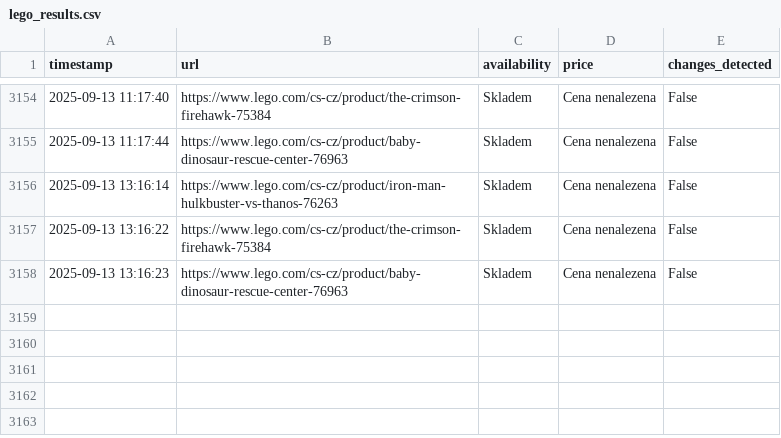
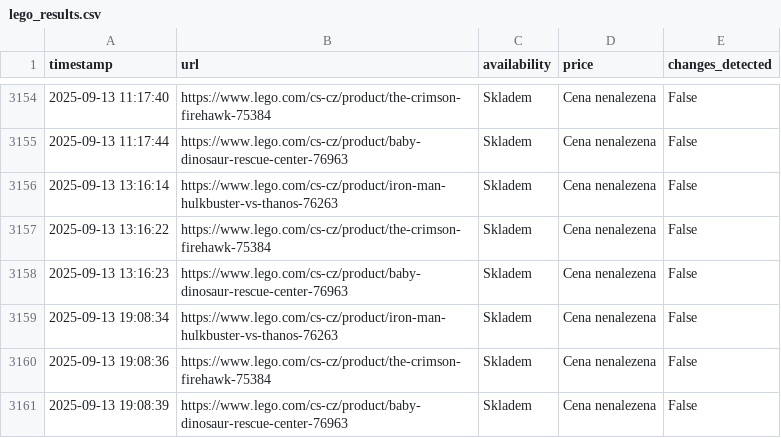
Before and after one commit to tomas-novak/lego-automatizace, a CSV file: lego_results.csv, drawn as a sheet; only a part is shown, gaps mark what is left out.

```diff
--- a/lego_results.csv
+++ b/lego_results.csv
@@ -3158 +3158,4 @@ timestamp,url,availability,price,changes_detected
 2025-09-13 13:16:23,https://www.lego.com/cs-cz/product/baby-dinosaur-rescue-center-76963,Skladem,Cena nenalezena,False
+2025-09-13 19:08:34,https://www.lego.com/cs-cz/product/iron-man-hulkbuster-vs-thanos-76263,Skladem,Cena nenalezena,False
+2025-09-13 19:08:36,https://www.lego.com/cs-cz/product/the-crimson-firehawk-75384,Skladem,Cena nenalezena,False
+2025-09-13 19:08:39,https://www.lego.com/cs-cz/product/baby-dinosaur-rescue-center-76963,Skladem,Cena nenalezena,False
```
